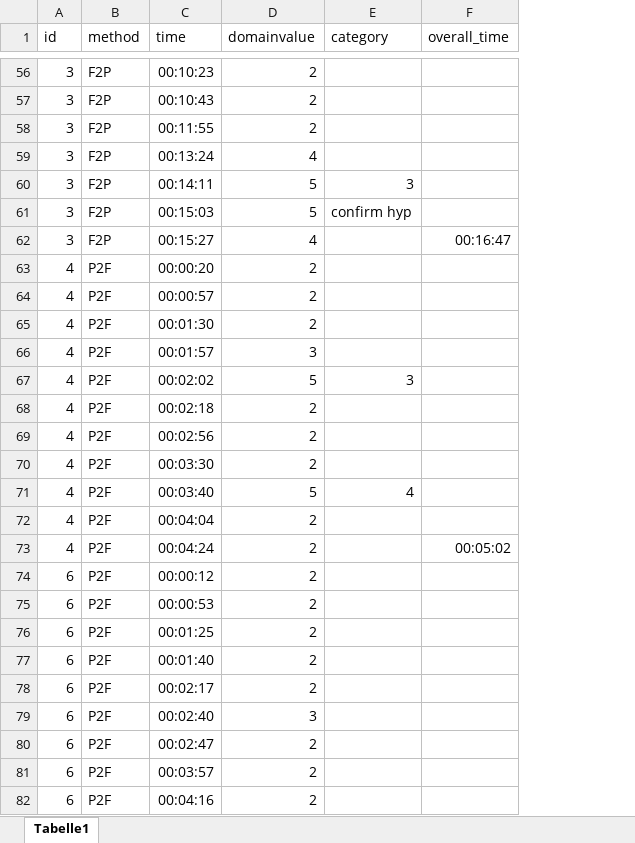
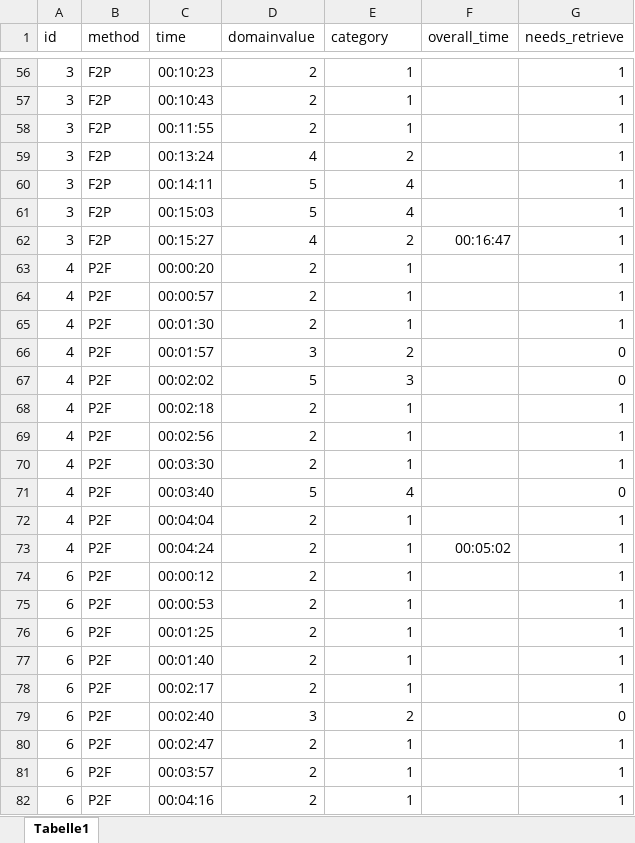
Before and after one commit to jonas-hurst/FreeMapRetrieve-Statistic, an Excel workbook: data/exploration.xlsx, sheet Tabelle1, drawn as a sheet; only a part is shown, gaps mark what is left out; values as stored, in another font and other column widths than the file's, no borders; conditional formats not drawn; the diff covers the shown part only; the diff names each change by its address in the sheet, - before the commit and + after, or states it on an @@ line.

```diff
--- a/data/exploration.xlsx (sheet Tabelle1)
+++ b/data/exploration.xlsx (sheet Tabelle1)
+column G (needs_retrieve), rows 56-82: 1 | 1 | 1 | 1 | 1 | 1 | 1 | 1 | 1 | 1 | 0 | 0 | 1 | 1 | 1 | 0 | 1 | 1 | 1 | 1 | 1 | 1 | 1 | 0 | 1 | 1 | 1
-E56:E58 (category): (empty)
+E56:E58 (category): 1
-E59 (category): (empty)
+E59 (category): 2
-E60 (category): 3
+E60 (category): 4
-E61 (category): confirm hyp
+E61 (category): 4
-E62 (category): (empty)
+E62 (category): 2
-E63:E65 (category): (empty)
+E63:E65 (category): 1
-E66 (category): (empty)
+E66 (category): 2
-E68:E70 (category): (empty)
+E68:E70 (category): 1
-E72:E78 (category): (empty)
+E72:E78 (category): 1
-E79 (category): (empty)
+E79 (category): 2
-E80:E82 (category): (empty)
+E80:E82 (category): 1
```
Also changed, not shown: 428 edited cells elsewhere in this sheet, 1 other file.
